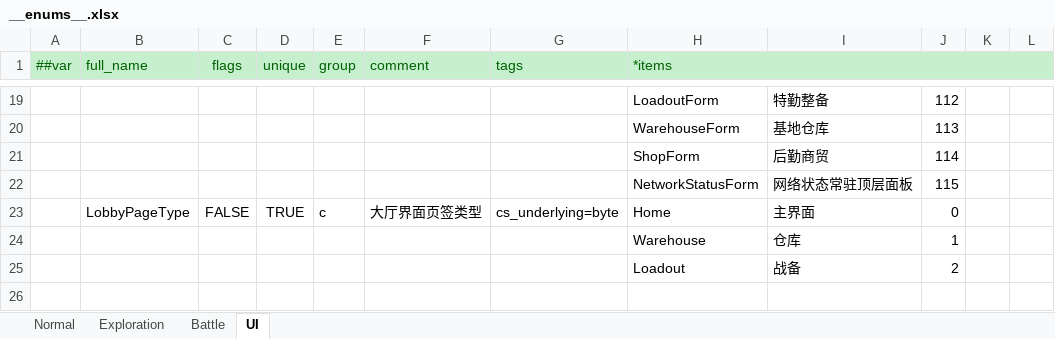
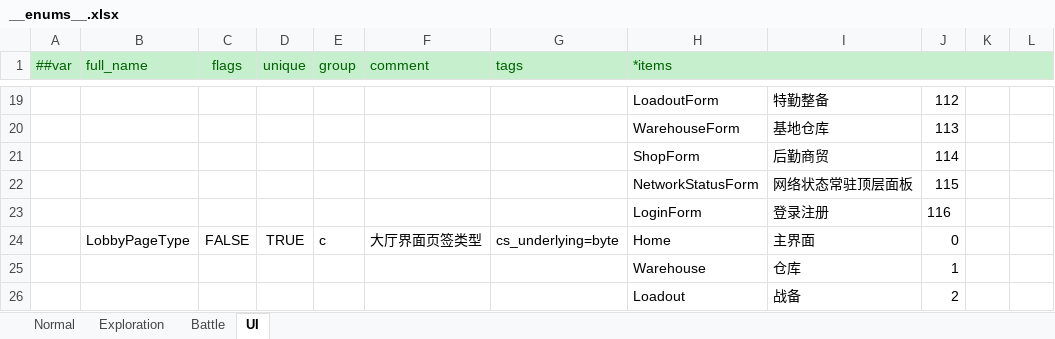
Before and after one commit to SepComet/Seek-Battle-Evacuate, an Excel workbook: SBE-Design/Datas/__enums__.xlsx, sheet UI, drawn as a sheet; only a part is shown, gaps mark what is left out; values as stored, in another font and other column widths than the file's, no borders; the diff names each change by its address in the sheet, - before the commit and + after, or states it on an @@ line.

Commit message:
feat(client): 账号登录/注册全流程——登录表单、token 会话持久化与静默续登，含网络层拆分 NetRpc 与服务更名 Warehouse
- 协议镜像 v3：NetMsg.Login、NetErrCode.Conflict、NetEnvelope username/password 去 device
- AccountSession 替代 DeviceIdentity：uid/token/username 落盘 account_session.json（密码不落盘），token 被拒 ClearToken 保留用户名预填，首次加载清理旧 device_identity.json
- WarehouseSyncService 拆分 TryTokenLoginAsync（缓存 token 静默续登）与 TryCredentialLoginAsync（账密注册/登录），统一三态结果 NetLoginOutcome（Success/AuthRejected 附错误码/Failed 网络可重试）；后置迁移/快照/战绩流程不变
- NetComponent：TryLoginAsync 走新 outcome 并在被拒时清缓存；新增 TryCredentialLoginAsync；SuspendAutoLogin 机制不变
- ProcedureLogin 两段式：静默续登（网络故障 2s 重试）→ AuthRejected/无 token 弹 LoginForm → 轮询 OnlineReady 进大厅
- LoginForm（UI/Login/ 生成 Form/View + 手写 Logic）：用户名/密码输入、登录+注册双按钮、错误码映射 FormatText 文案；prefab 由 UIPrefabBuilder 新增菜单构建（kenney 风格 + MainTMPFont 中文标签），Luban 三表加 LoginForm=116 与 Account* 文案 keys
- 并行改动合并提交：网络层拆分 NetRpc/NetworkLatencyMonitor 独立类、NetComponent.Sync 更名 Warehouse（Home/Loadout/Warehouse 表单与 MainSettlementState 同步改名）、WarehouseSyncServiceTests 对齐（含 runId 归属/账号注册登录/token 续登新用例，FakeServer 镜像 v3 语义）
- spec：.scratch/account-auth/spec.md（决策记录与人工验收清单）

```diff
--- a/SBE-Design/Datas/__enums__.xlsx (sheet UI)
+++ b/SBE-Design/Datas/__enums__.xlsx (sheet UI)
-I1:L1 fill: #C6EFCE
+I1:L1 fill: none
+row 23:  |  |  |  |  |  |  | LoginForm | 登录注册 | 116
```
Also changed, not shown: sheet Exploration, sheet Battle, sheet Normal, SBE-Design/Datas/FormatText_格式化文本.xlsx, SBE-Design/Datas/UIFormConfig_界面配置.xlsx, 30 other files.
